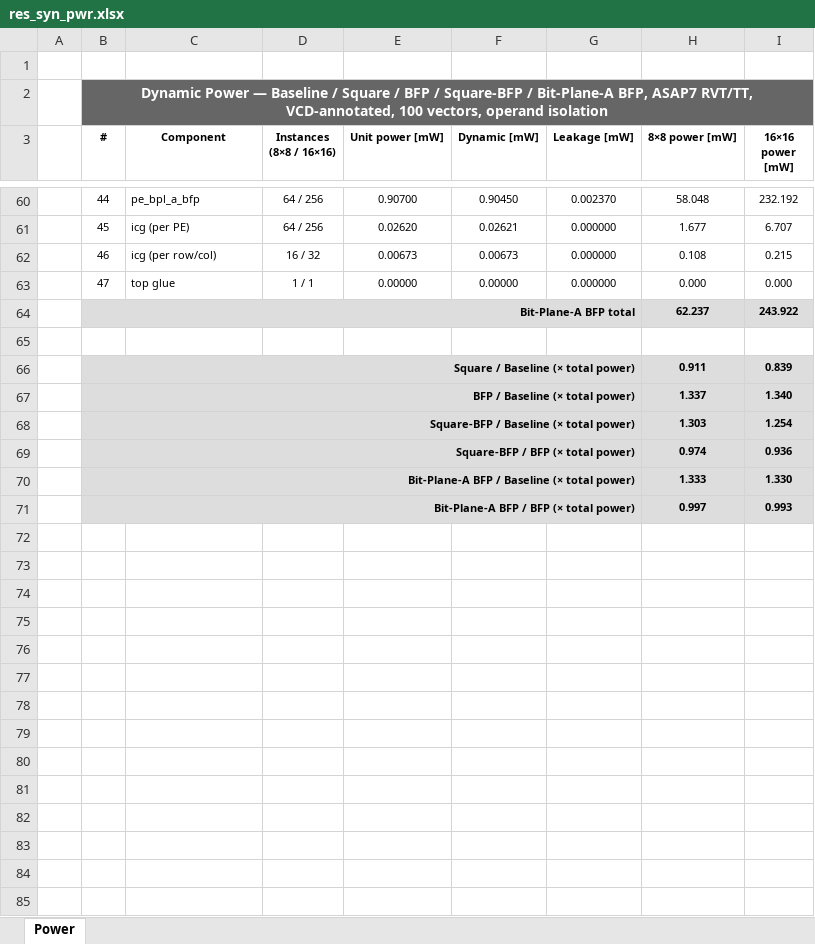
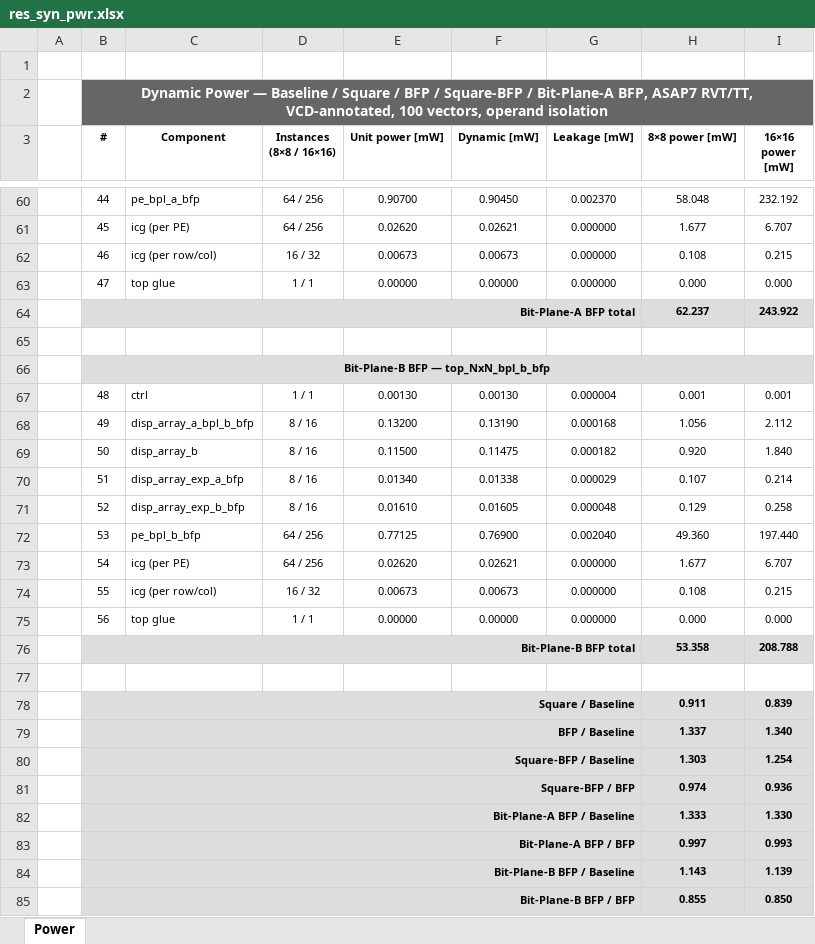
Before and after one commit to simone-machetti/ai-core, an Excel workbook: projects/ai-core/doc/data/res_syn_pwr.xlsx, sheet Power, drawn as a sheet; only a part is shown, gaps mark what is left out; values as stored, in another font and other column widths than the file's, no borders; addresses are those after the commit; the diff covers the shown part only; the diff names each change by its address in the sheet, - before the commit and + after, or states it on an @@ line.

```diff
--- a/projects/ai-core/doc/data/res_syn_pwr.xlsx (sheet Power)
+++ b/projects/ai-core/doc/data/res_syn_pwr.xlsx (sheet Power)
-C2:I2 fill: none
+C2:I2 fill: #666666
-C64:G64 fill: none
+C64:G64 fill: #DDDDDD
+row 66:  | Bit-Plane-B BFP — top_NxN_bpl_b_bfp
+row 67:  | 48 | ctrl | 1 / 1 | 0.00130 | 0.00130 | 0.000004 | 0.001 | 0.001
+row 68:  | 49 | disp_array_a_bpl_b_bfp | 8 / 16 | 0.13200 | 0.13190 | 0.000168 | 1.056 | 2.112
+row 69:  | 50 | disp_array_b | 8 / 16 | 0.11500 | 0.11475 | 0.000182 | 0.920 | 1.840
+row 70:  | 51 | disp_array_exp_a_bfp | 8 / 16 | 0.01340 | 0.01338 | 0.000029 | 0.107 | 0.214
+row 71:  | 52 | disp_array_exp_b_bfp | 8 / 16 | 0.01610 | 0.01605 | 0.000048 | 0.129 | 0.258
+row 72:  | 53 | pe_bpl_b_bfp | 64 / 256 | 0.77125 | 0.76900 | 0.002040 | 49.360 | 197.440
+row 73:  | 54 | icg (per PE) | 64 / 256 | 0.02620 | 0.02621 | 0.000000 | 1.677 | 6.707
+row 74:  | 55 | icg (per row/col) | 16 / 32 | 0.00673 | 0.00673 | 0.000000 | 0.108 | 0.215
+row 75:  | 56 | top glue | 1 / 1 | 0.00000 | 0.00000 | 0.000000 | 0.000 | 0.000
+row 76:  | Bit-Plane-B BFP total |  |  |  |  |  | 53.358 | 208.788
+row 77: (empty)
-B78 (#): Square / Baseline (× total power)
+B78 (#): Square / Baseline
-C78:G83 fill: none
+C78:G83 fill: #DDDDDD
-B79 (#): BFP / Baseline (× total power)
+B79 (#): BFP / Baseline
-B80 (#): Square-BFP / Baseline (× total power)
+B80 (#): Square-BFP / Baseline
-B81 (#): Square-BFP / BFP (× total power)
+B81 (#): Square-BFP / BFP
-B82 (#): Bit-Plane-A BFP / Baseline (× total power)
+B82 (#): Bit-Plane-A BFP / Baseline
-B83 (#): Bit-Plane-A BFP / BFP (× total power)
+B83 (#): Bit-Plane-A BFP / BFP
+row 84:  | Bit-Plane-B BFP / Baseline |  |  |  |  |  | 1.143 | 1.139
+row 85:  | Bit-Plane-B BFP / BFP |  |  |  |  |  | 0.855 | 0.850
```
Also changed, not shown: cell formats elsewhere in this sheet, projects/ai-core/doc/data/res_syn_area.xlsx, projects/ai-core/doc/data/res_syn_mode_pwr.xlsx, 45 other files.
